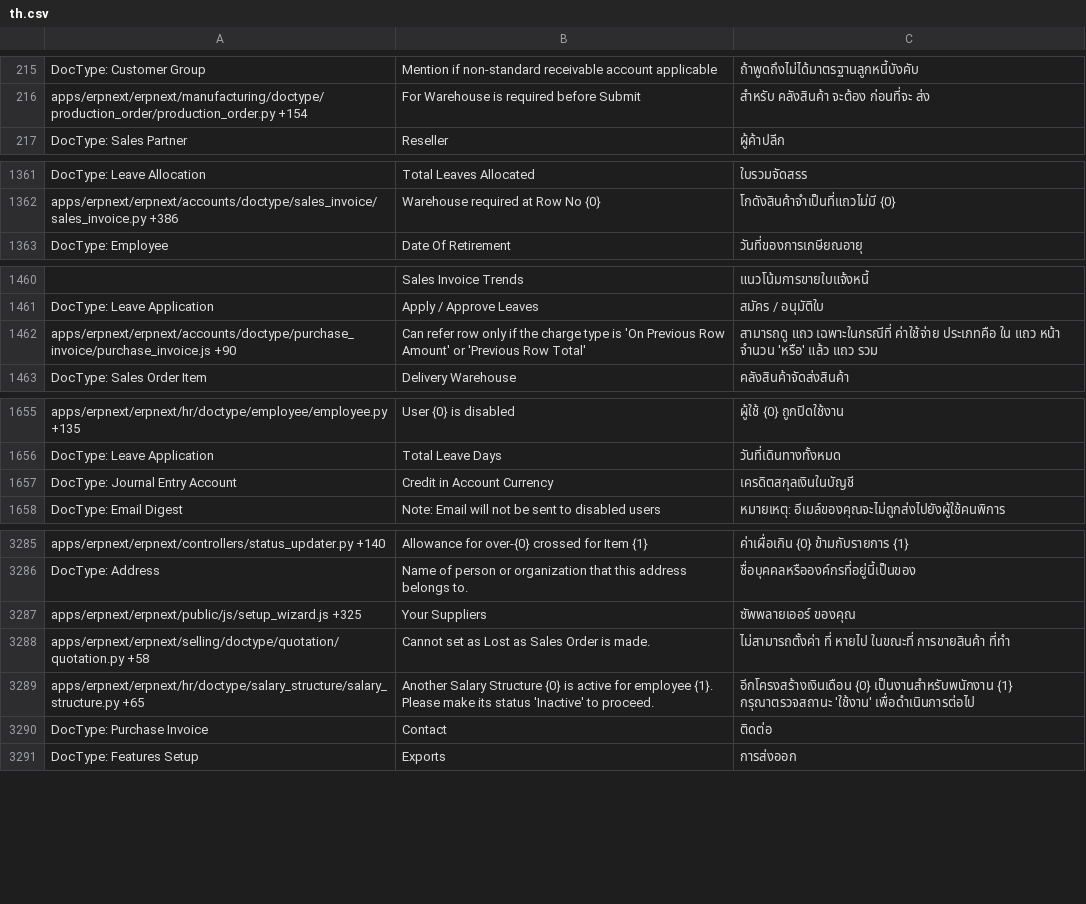
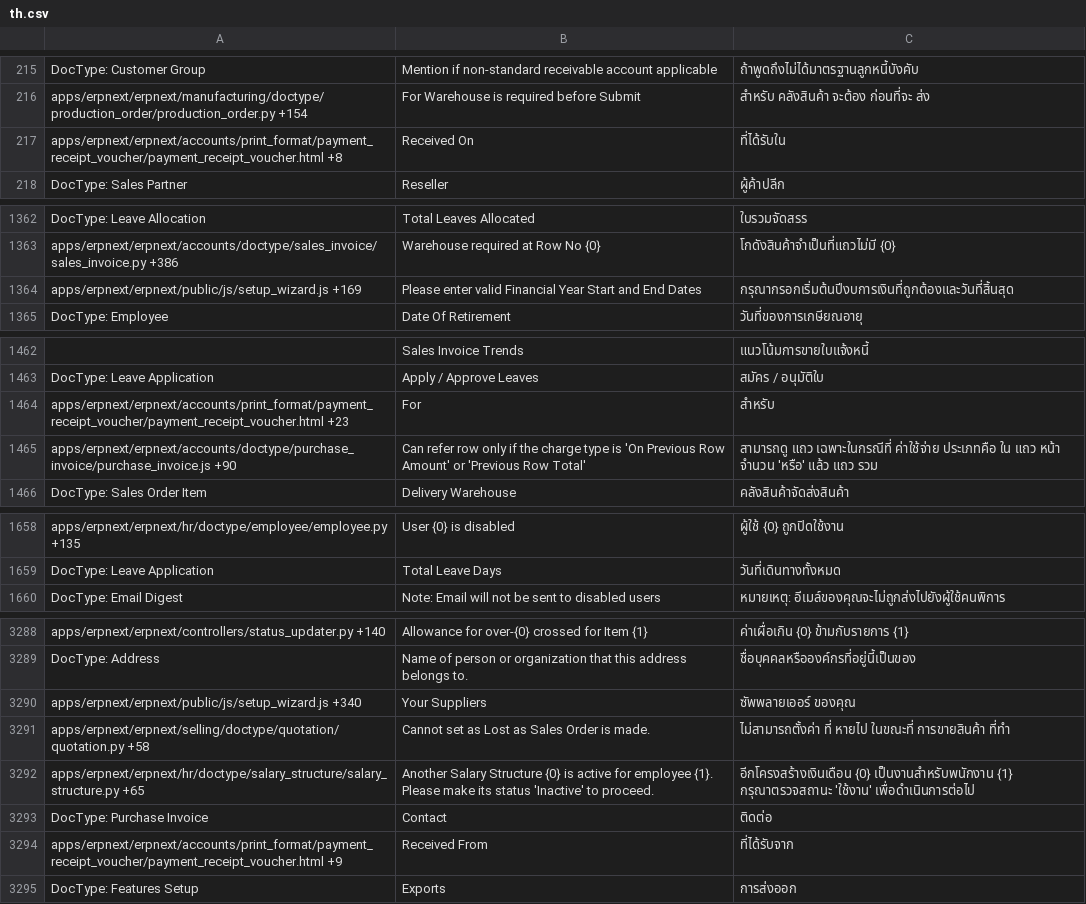
Before and after one commit to techyst-net/nexyst, a CSV file: erpnext/translations/th.csv, drawn as a sheet; only a part is shown, gaps mark what is left out; removed rows and columns are numbered as before the commit, all else as after; the diff covers the shown part only; the diff names each change by its address in the sheet, - before the commit and + after, or states it on an @@ line.

```diff
--- a/erpnext/translations/th.csv
+++ b/erpnext/translations/th.csv
+row 217: apps/erpnext/erpnext/accounts/print_format/payment_receipt_voucher/payment_receipt_voucher.html +8 | Received On | ที่ได้รับใน
+row 1364: apps/erpnext/erpnext/public/js/setup_wizard.js +169 | Please enter valid Financial Year Start and End Dates | กรุณากรอกเริ่มต้นปีงบการเงินที่ถูกต้องและวันที่สิ้นสุด
+row 1464: apps/erpnext/erpnext/accounts/print_format/payment_receipt_voucher/payment_receipt_voucher.html +23 | For | สำหรับ
-row 1657: DocType: Journal Entry Account | Credit in Account Currency | เครดิตสกุลเงินในบัญชี
-A3290: apps/erpnext/erpnext/public/js/setup_wizard.js +325
+A3290: apps/erpnext/erpnext/public/js/setup_wizard.js +340
+row 3294: apps/erpnext/erpnext/accounts/print_format/payment_receipt_voucher/payment_receipt_voucher.html +9 | Received From | ที่ได้รับจาก
```
Also changed, not shown: 5 added rows, 2 removed rows and 81 edited cells elsewhere in this file, erpnext/translations/bn.csv, erpnext/translations/hi.csv, 46 other files.
